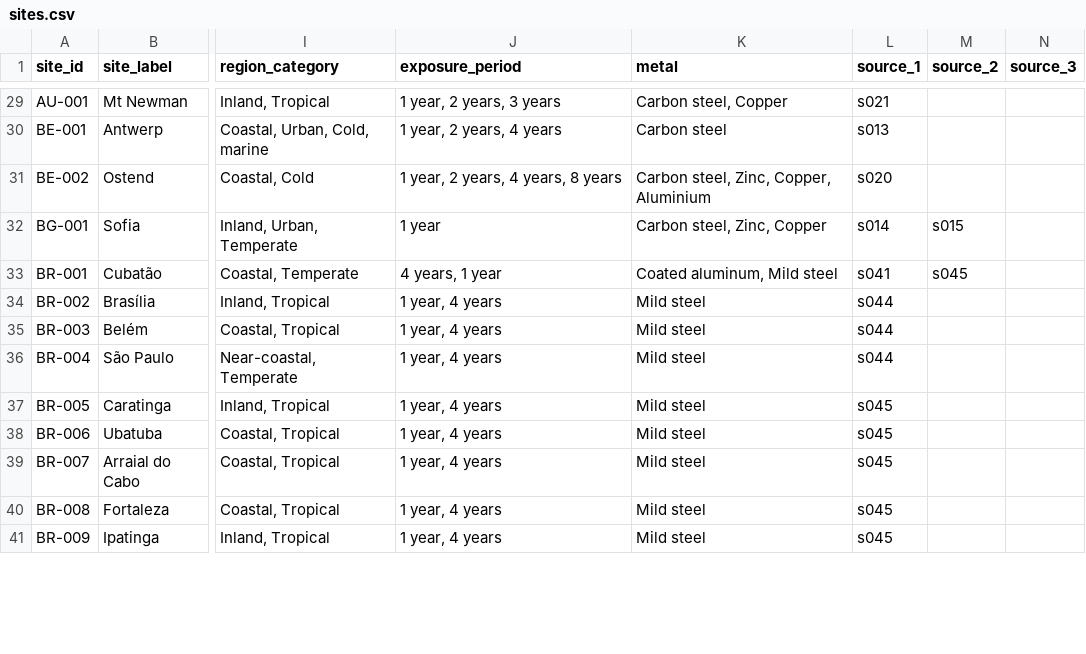
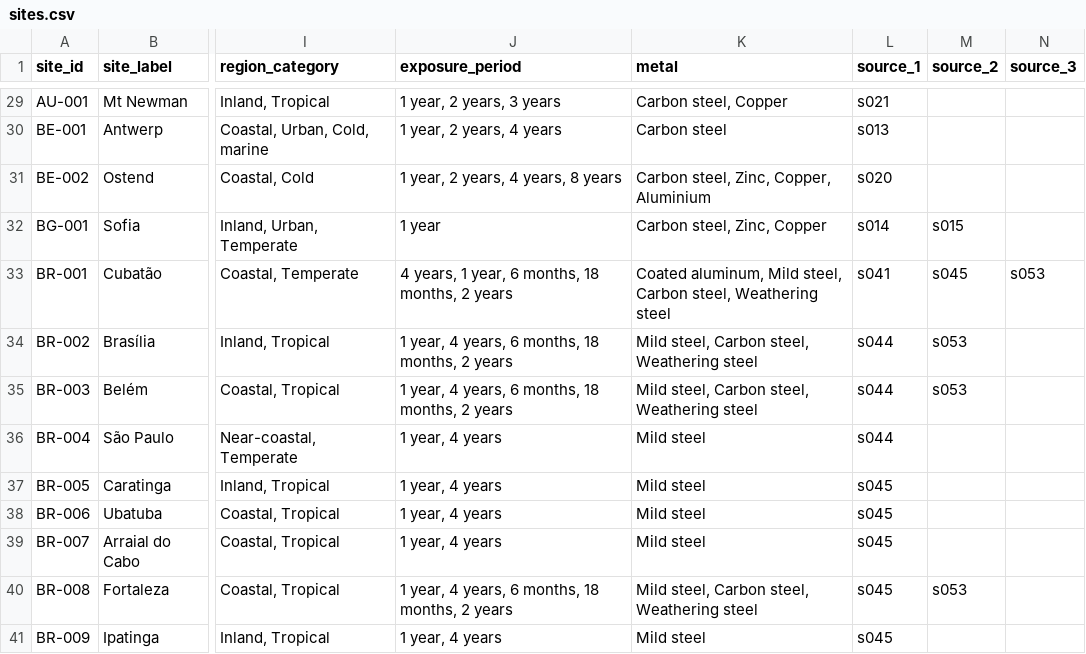
Before and after one commit to cbixx/global-corrosion-site-maps, a CSV file: data/sites.csv, drawn as a sheet; only a part is shown, gaps mark what is left out; the diff covers the shown part only; the diff names each change by its address in the sheet, - before the commit and + after, or states it on an @@ line.

Commit message:
Update corrosion map website dataset

```diff
--- a/data/sites.csv
+++ b/data/sites.csv
-J33 (exposure_period): 4 years, 1 year
+J33 (exposure_period): 4 years, 1 year, 6 months, 18 months, 2 years
-K33 (metal): Coated aluminum, Mild steel
+K33 (metal): Coated aluminum, Mild steel, Carbon steel, Weathering steel
-N33 (source_3): (empty)
+N33 (source_3): s053
-J34:J35 (exposure_period): 1 year, 4 years
+J34:J35 (exposure_period): 1 year, 4 years, 6 months, 18 months, 2 years
-K34:K35 (metal): Mild steel
+K34:K35 (metal): Mild steel, Carbon steel, Weathering steel
-M34:M35 (source_2): (empty)
+M34:M35 (source_2): s053
-J40 (exposure_period): 1 year, 4 years
+J40 (exposure_period): 1 year, 4 years, 6 months, 18 months, 2 years
-K40 (metal): Mild steel
+K40 (metal): Mild steel, Carbon steel, Weathering steel
-M40 (source_2): (empty)
+M40 (source_2): s053
```
Also changed, not shown: 5 added rows and 3 edited cells elsewhere in this file.
